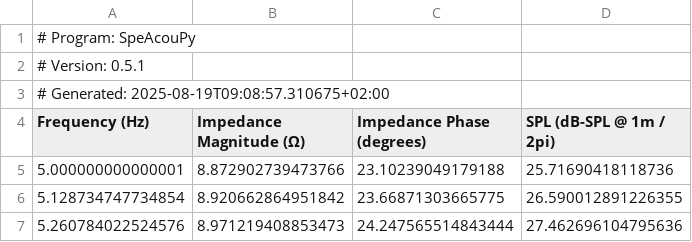
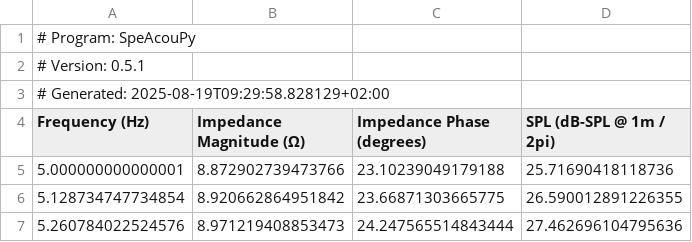
Before and after one commit to mbrennwa/SpeAcouPy, a CSV file: validationtests/transmissionline/SpeAcouPy_output_DATA.csv, drawn as a sheet; only a part is shown.

```diff
--- a/validationtests/transmissionline/SpeAcouPy_output_DATA.csv
+++ b/validationtests/transmissionline/SpeAcouPy_output_DATA.csv
@@ -2,3 +2,3 @@
 # Version: 0.5.1
-# Generated: 2025-08-19T09:08:57.310675+02:00
+# Generated: 2025-08-19T09:29:58.828129+02:00
 Frequency (Hz),Impedance Magnitude (Ω),Impedance Phase (degrees),SPL (dB-SPL @ 1m / 2pi)
```
Also changed, not shown: 3 other files.
